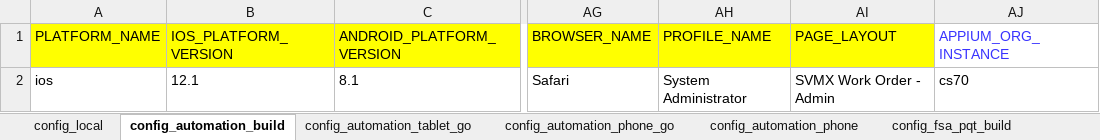
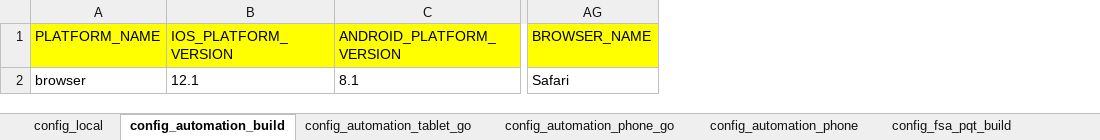
Before and after one commit to svmx-amresh-kumar/SVMX_Catalyst, an Excel workbook: fsaautomation/resources/config_properties.xlsx, sheet config_automation_build, drawn as a sheet; only a part is shown, gaps mark what is left out; values as stored, in another font and other column widths than the file's, no borders; the diff names each change by its address in the sheet, - before the commit and + after, or states it on an @@ line.

Commit message:
Revert "Update config_properties.xlsx"
This reverts commit 590fb773560385f39f506bb70229efc8afe9b93b.

```diff
--- a/fsaautomation/resources/config_properties.xlsx (sheet config_automation_build)
+++ b/fsaautomation/resources/config_properties.xlsx (sheet config_automation_build)
-column AH (PROFILE_NAME), row 2: System Administrator
-column AI (PAGE_LAYOUT), row 2: SVMX Work Order - Admin
-column AJ (APPIUM_ORG_INSTANCE), row 2: cs70
-A2 (PLATFORM_NAME): ios
+A2 (PLATFORM_NAME): browser
```
Also changed, not shown: sheet config_local, sheet config_automation_phone_go, sheet config_automation_tablet_go, sheet config_automation_phone, sheet config_fsa_track_build, sheet config_fsa_pqt_build.
